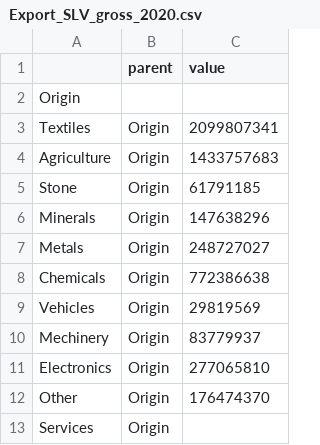
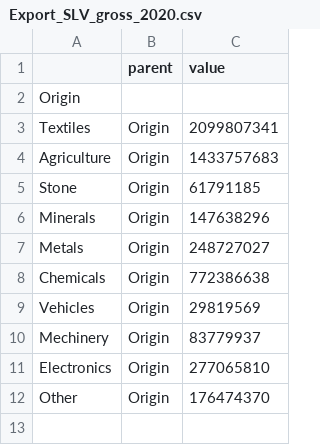
Before and after one commit to jprachasartta/11.154-fall-2021, a CSV file: Export_SLV_gross_2020.csv, drawn as a sheet; the diff names each change by its address in the sheet, - before the commit and + after, or states it on an @@ line.

Commit message:
Update Export_SLV_gross_2020.csv

```diff
--- a/Export_SLV_gross_2020.csv
+++ b/Export_SLV_gross_2020.csv
-row 13: Services | Origin
```
